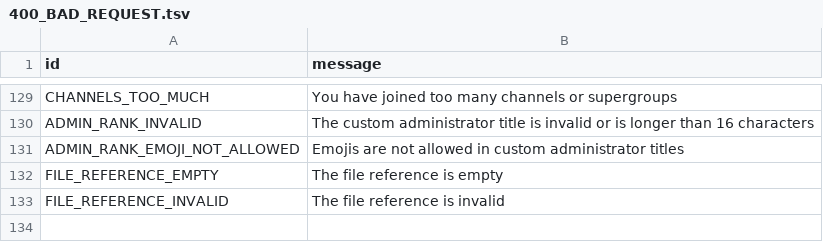
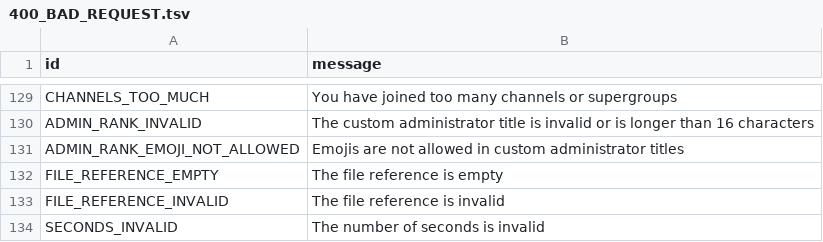
Before and after one commit to pyrogram/pyrogram, a TSV file: compiler/error/source/400_BAD_REQUEST.tsv, drawn as a sheet; only a part is shown, gaps mark what is left out; the diff names each change by its address in the sheet, - before the commit and + after, or states it on an @@ line.

Commit message:
add the SECONDS_INVALID error to the BAD_REQUEST list

```diff
--- a/compiler/error/source/400_BAD_REQUEST.tsv
+++ b/compiler/error/source/400_BAD_REQUEST.tsv
+row 134: SECONDS_INVALID | The number of seconds is invalid
```
